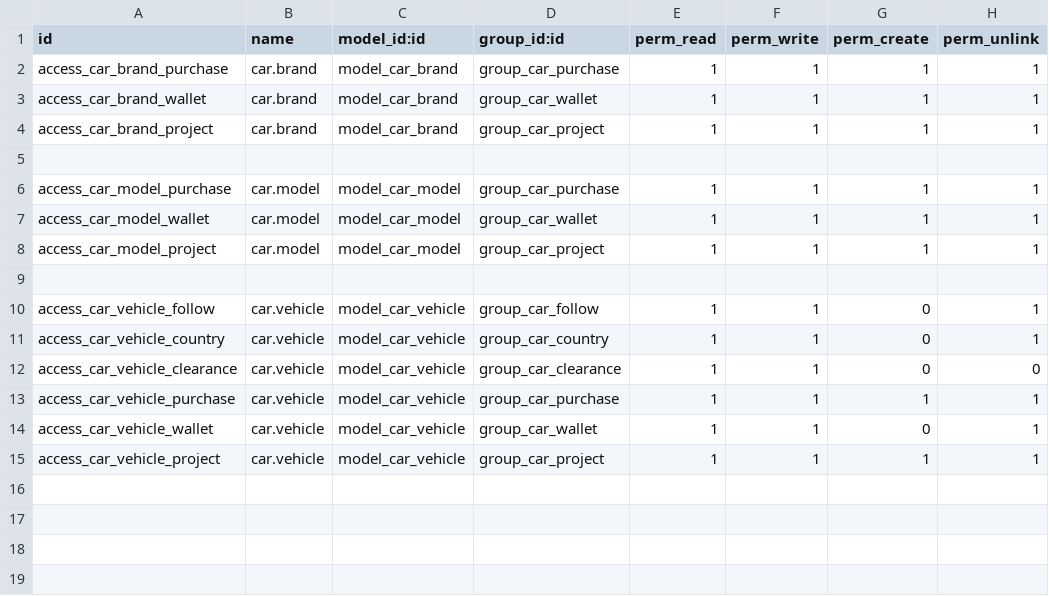
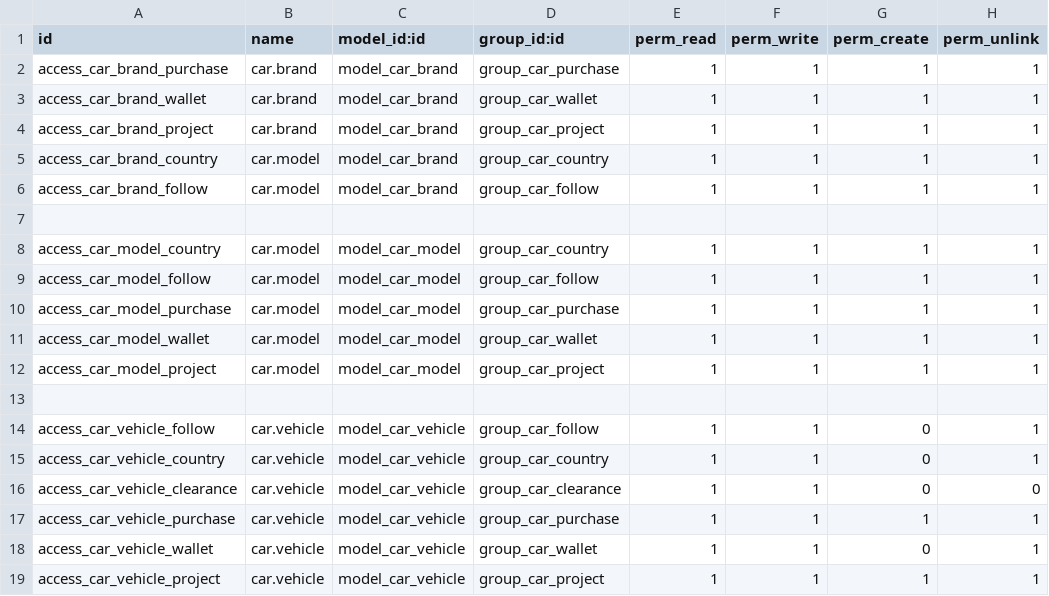
Before and after one commit to babarlhr/odoo-leasing, a CSV file: car/security/ir.model.access.csv, drawn as a sheet.

Commit message:
security follow group update

```diff
--- a/car/security/ir.model.access.csv
+++ b/car/security/ir.model.access.csv
@@ -4,3 +4,7 @@ access_car_brand_wallet,car.brand,model_car_brand,group_car_wallet,1,1,1,1
 access_car_brand_project,car.brand,model_car_brand,group_car_project,1,1,1,1
+access_car_brand_country,car.model,model_car_brand,group_car_country,1,1,1,1
+access_car_brand_follow,car.model,model_car_brand,group_car_follow,1,1,1,1
 
+access_car_model_country,car.model,model_car_model,group_car_country,1,1,1,1
+access_car_model_follow,car.model,model_car_model,group_car_follow,1,1,1,1
 access_car_model_purchase,car.model,model_car_model,group_car_purchase,1,1,1,1
```
Also changed, not shown: car_payment/security/ir.model.access.csv, 1 other file.
